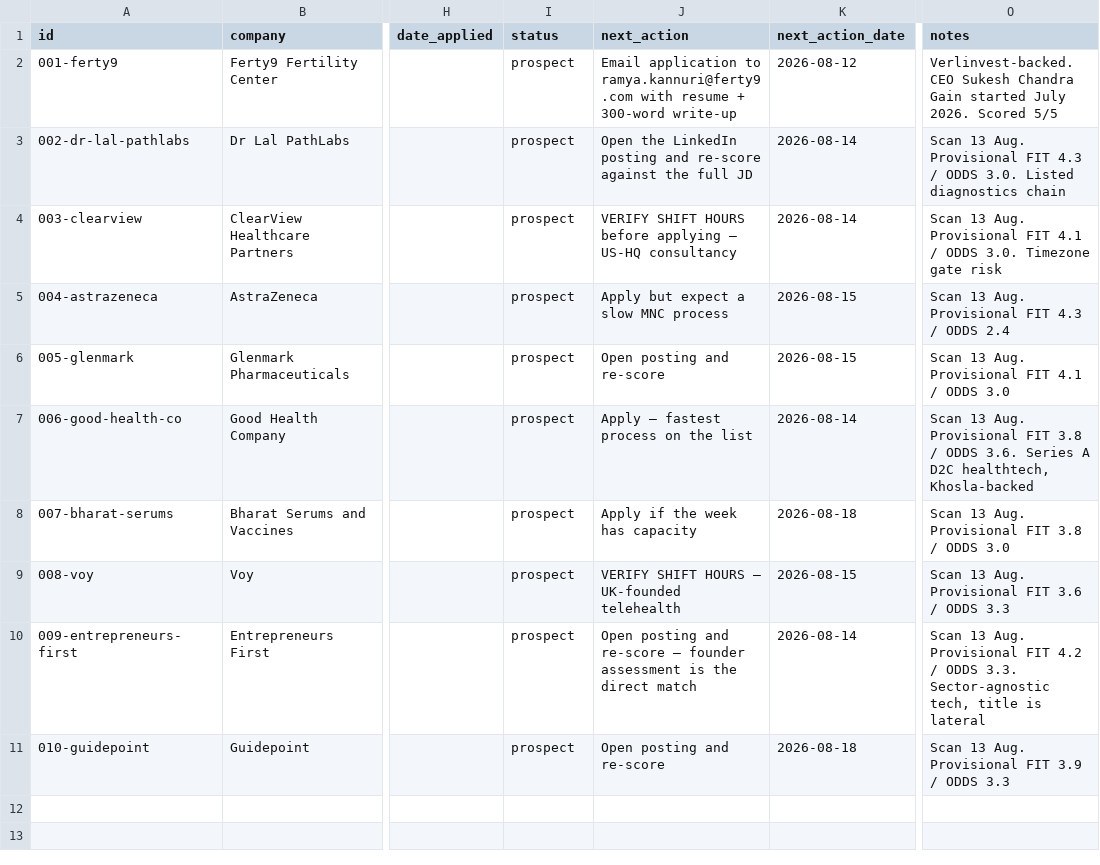
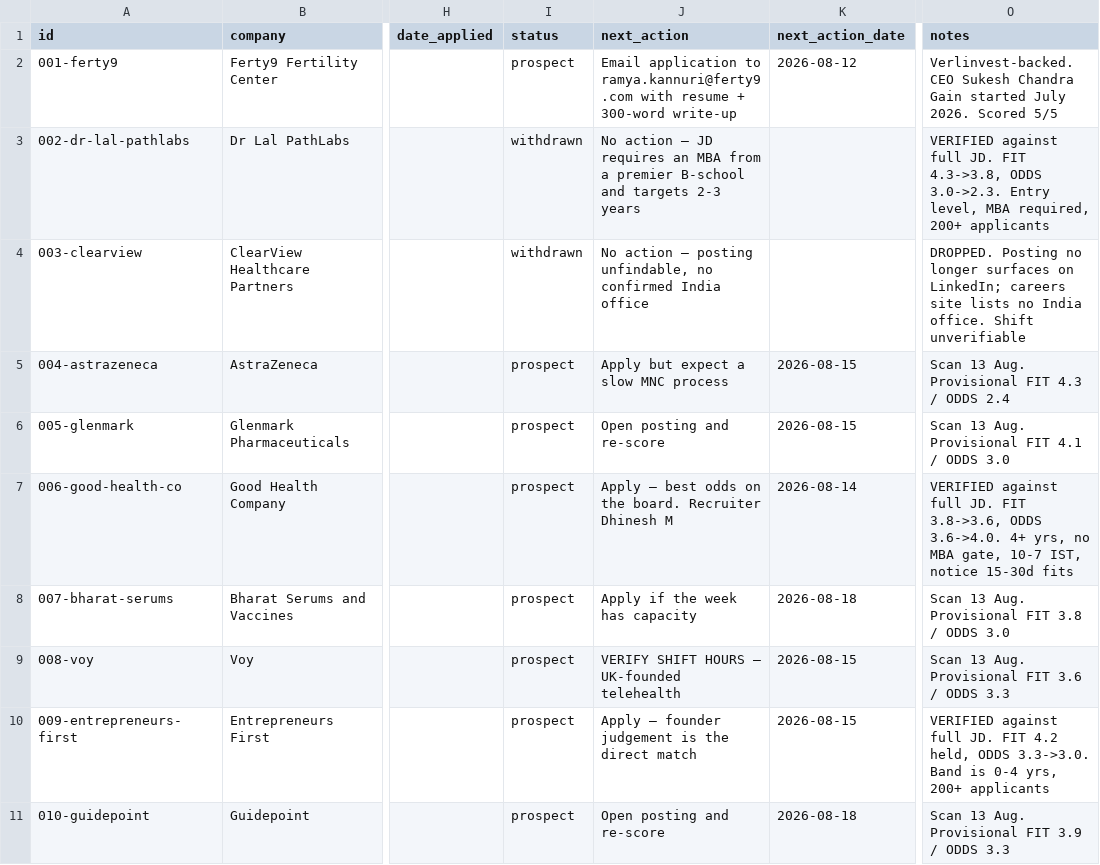
Before and after one commit to harshit-20719/career-ops-nikita, a CSV file: applications/applications.csv, drawn as a sheet; only a part is shown, gaps mark what is left out; the diff names each change by its address in the sheet, - before the commit and + after, or states it on an @@ line.

```diff
--- a/applications/applications.csv
+++ b/applications/applications.csv
-I3:I4 (status): prospect
+I3:I4 (status): withdrawn
-J3 (next_action): Open the LinkedIn posting and re-score against the full JD
+J3 (next_action): No action — JD requires an MBA from a premier B-school and targets 2-3 years
-K3:K4 (next_action_date): 2026-08-14
+K3:K4 (next_action_date): (empty)
-O3 (notes): Scan 13 Aug. Provisional FIT 4.3 / ODDS 3.0. Listed diagnostics chain
+O3 (notes): VERIFIED against full JD. FIT 4.3->3.8, ODDS 3.0->2.3. Entry level, MBA required, 200+ applicants
-J4 (next_action): VERIFY SHIFT HOURS before applying — US-HQ consultancy
+J4 (next_action): No action — posting unfindable, no confirmed India office
-O4 (notes): Scan 13 Aug. Provisional FIT 4.1 / ODDS 3.0. Timezone gate risk
+O4 (notes): DROPPED. Posting no longer surfaces on LinkedIn; careers site lists no India office. Shift unverifiable
-J7 (next_action): Apply — fastest process on the list
+J7 (next_action): Apply — best odds on the board. Recruiter Dhinesh M
-O7 (notes): Scan 13 Aug. Provisional FIT 3.8 / ODDS 3.6. Series A D2C healthtech, Khosla-backed
+O7 (notes): VERIFIED against full JD. FIT 3.8->3.6, ODDS 3.6->4.0. 4+ yrs, no MBA gate, 10-7 IST, notice 15-30d fits
-J10 (next_action): Open posting and re-score — founder assessment is the…
+J10 (next_action): Apply — founder judgement is the…
-K10 (next_action_date): 2026-08-14
+K10 (next_action_date): 2026-08-15
-O10 (notes): Scan 13 Aug. Provisional FIT 4.2 / ODDS 3.3. Sector-agnostic tech, title is lateral
+O10 (notes): VERIFIED against full JD. FIT 4.2 held, ODDS 3.3->3.0. Band is 0-4 yrs, 200+ applicants
```
Also changed, not shown: 1 other file.
